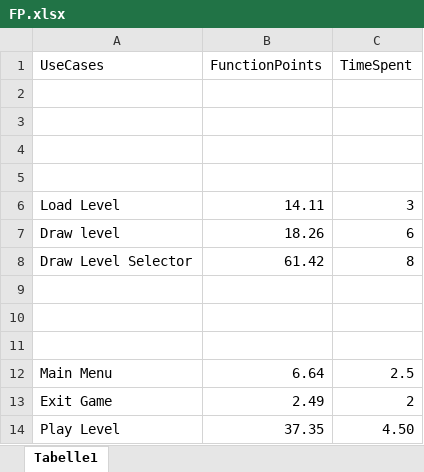
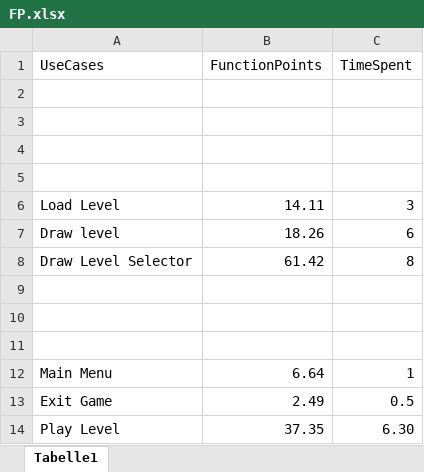
Before and after one commit to tim-far/LogicGame, an Excel workbook: Documentation/FP.xlsx, sheet Tabelle1, drawn as a sheet; values as stored, in another font and other column widths than the file's, no borders; charts and pictures not drawn; the diff names each change by its address in the sheet, - before the commit and + after, or states it on an @@ line.

Commit message:
updated graph

```diff
--- a/Documentation/FP.xlsx (sheet Tabelle1)
+++ b/Documentation/FP.xlsx (sheet Tabelle1)
-C12 (TimeSpent): 2.5
+C12 (TimeSpent): 1
-C13 (TimeSpent): 2
+C13 (TimeSpent): 0.5
-C14 (TimeSpent): 4.50
+C14 (TimeSpent): 6.30
```
Also changed, not shown: charts or pictures.
